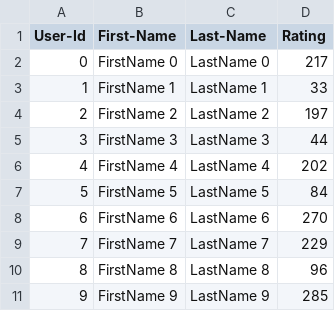
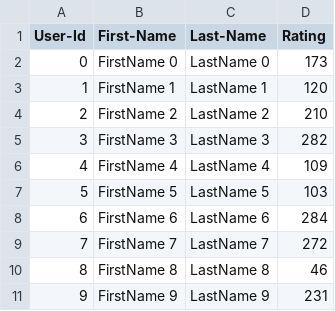
Before and after one commit to ishreyasp/purkar_shreyas_002325982_labs, a CSV file: Lab 8/Lab_8/UserCatalogue.csv, drawn as a sheet.

```diff
--- a/Lab 8/Lab_8/UserCatalogue.csv
+++ b/Lab 8/Lab_8/UserCatalogue.csv
@@ -1,11 +1,11 @@
 User-Id,First-Name,Last-Name,Rating
-0,FirstName 0,LastName 0,217
-1,FirstName 1,LastName 1,33
-2,FirstName 2,LastName 2,197
-3,FirstName 3,LastName 3,44
-4,FirstName 4,LastName 4,202
-5,FirstName 5,LastName 5,84
-6,FirstName 6,LastName 6,270
-7,FirstName 7,LastName 7,229
-8,FirstName 8,LastName 8,96
-9,FirstName 9,LastName 9,285
+0,FirstName 0,LastName 0,173
+1,FirstName 1,LastName 1,120
+2,FirstName 2,LastName 2,210
+3,FirstName 3,LastName 3,282
+4,FirstName 4,LastName 4,109
+5,FirstName 5,LastName 5,103
+6,FirstName 6,LastName 6,284
+7,FirstName 7,LastName 7,272
+8,FirstName 8,LastName 8,46
+9,FirstName 9,LastName 9,231
```
Also changed, not shown: Lab 8/Lab_8/CommentData.csv, 3 other files.
